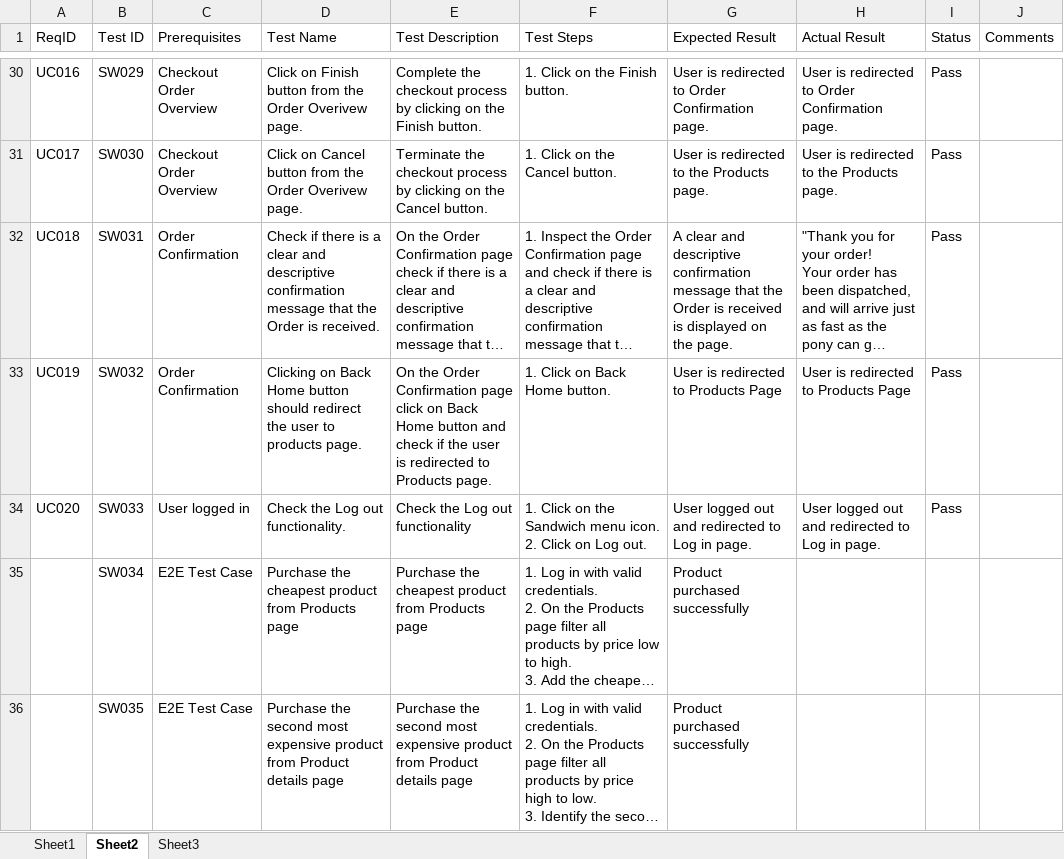
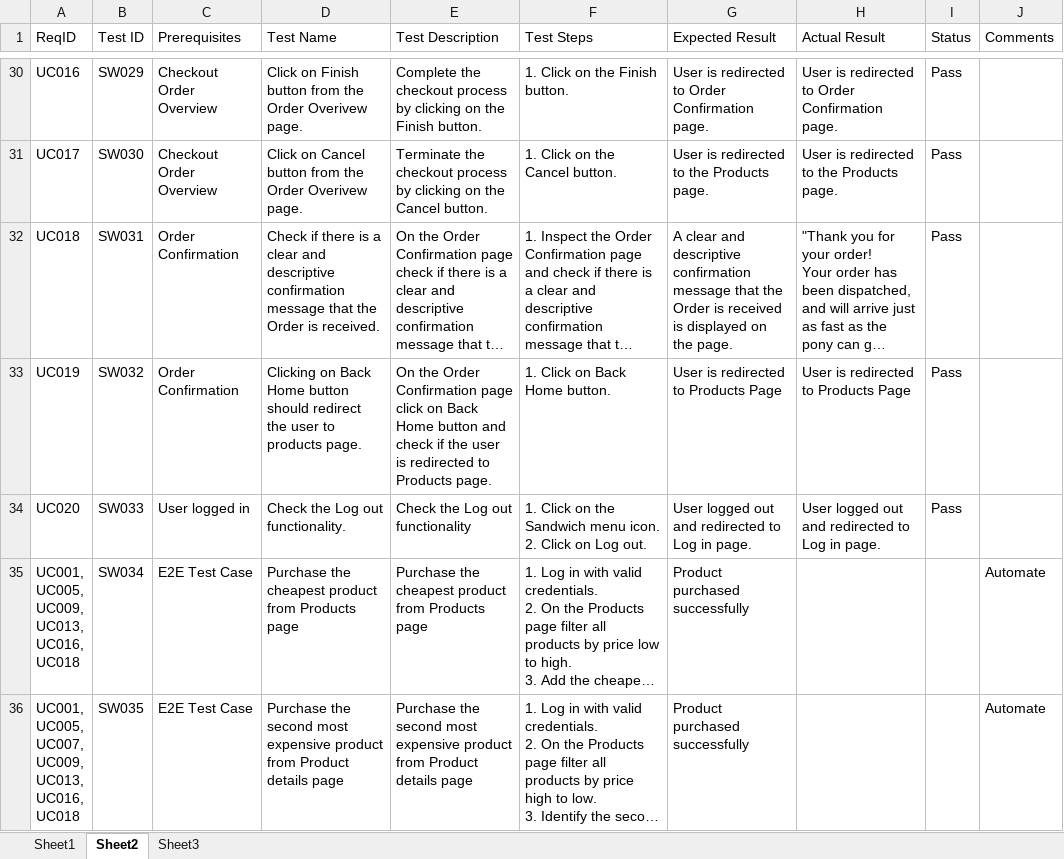
Before and after one commit to mtsonkova/SwagLabs-Testing-Project, an Excel workbook: SwagLabs_TestCases_Template.xlsx, sheet Sheet2, drawn as a sheet; only a part is shown, gaps mark what is left out; long unchanged cells end in …; values as stored, in another font and other column widths than the file's, no borders; ↵ is a line break in a cell; the diff covers the shown part only; the diff names each change by its address in the sheet, - before the commit and + after, or states it on an @@ line.

```diff
--- a/SwagLabs_TestCases_Template.xlsx (sheet Sheet2)
+++ b/SwagLabs_TestCases_Template.xlsx (sheet Sheet2)
-A35 (ReqID): (empty)
+A35 (ReqID): UC001, ↵ UC005, ↵ UC009, ↵ UC013, ↵ UC016, ↵ UC018
-J35:J36 (Comments): (empty)
+J35:J36 (Comments): Automate
-A36 (ReqID): (empty)
+A36 (ReqID): UC001, ↵ UC005, ↵ UC007, ↵ UC009, ↵ UC013, ↵ UC016, ↵ UC018
```
Also changed, not shown: 1 removed row and 8 edited cells elsewhere in this sheet, sheet Sheet3, 3 other files.
